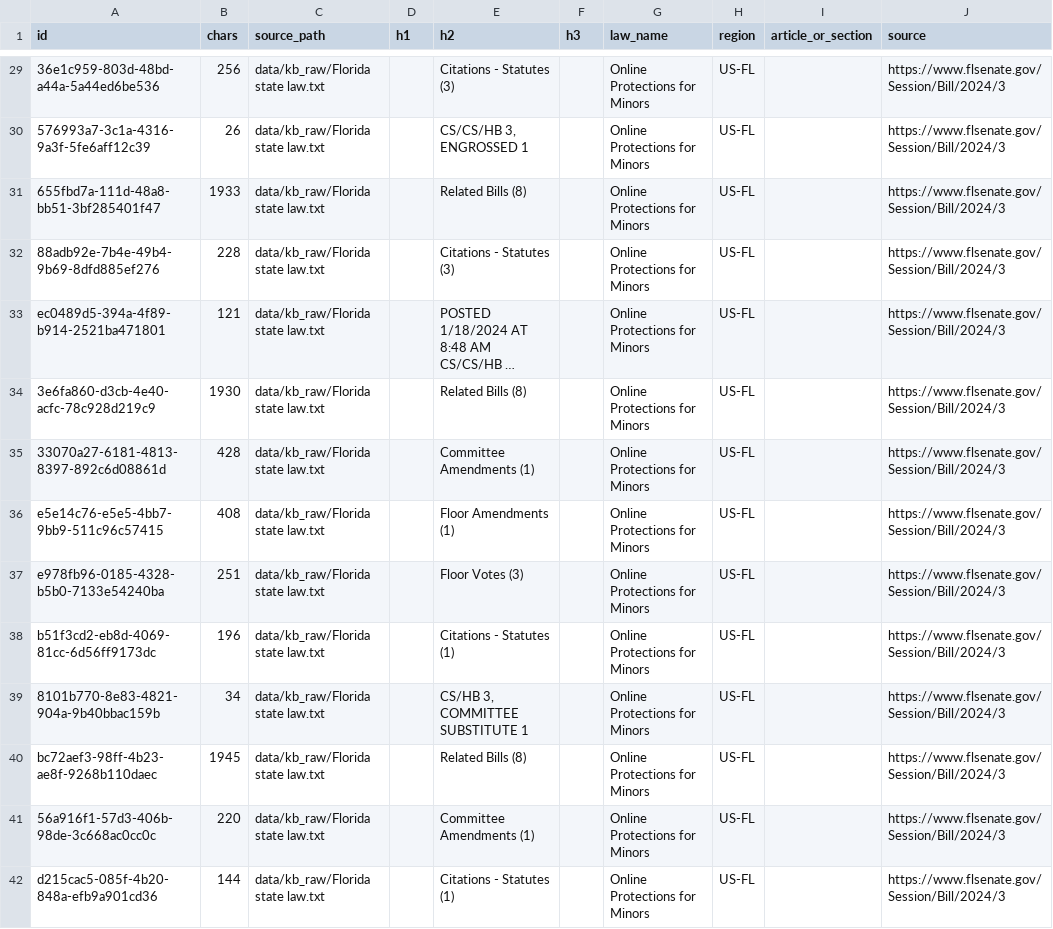
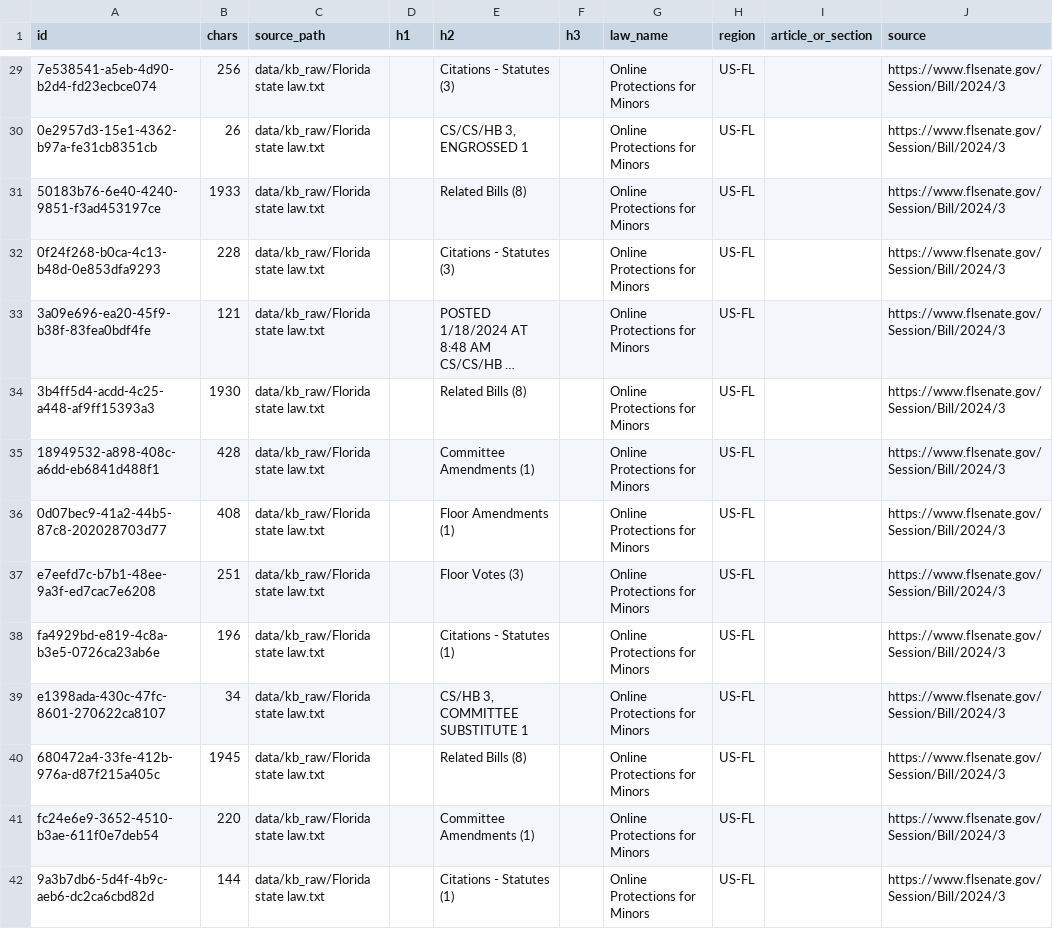
Before and after one commit to jacoblimjy/TechJam, a CSV file: rag/data/kb_chunks/chunks.meta.csv, drawn as a sheet; only a part is shown, gaps mark what is left out; long unchanged cells end in …; the diff covers the shown part only; the diff names each change by its address in the sheet, - before the commit and + after, or states it on an @@ line.

```diff
--- a/rag/data/kb_chunks/chunks.meta.csv
+++ b/rag/data/kb_chunks/chunks.meta.csv
-A29 (id): 36e1c959-803d-48bd-a44a-5a44ed6be536
+A29 (id): 7e538541-a5eb-4d90-b2d4-fd23ecbce074
-A30 (id): 576993a7-3c1a-4316-9a3f-5fe6aff12c39
+A30 (id): 0e2957d3-15e1-4362-b97a-fe31cb8351cb
-A31 (id): 655fbd7a-111d-48a8-bb51-3bf285401f47
+A31 (id): 50183b76-6e40-4240-9851-f3ad453197ce
-A32 (id): 88adb92e-7b4e-49b4-9b69-8dfd885ef276
+A32 (id): 0f24f268-b0ca-4c13-b48d-0e853dfa9293
-A33 (id): ec0489d5-394a-4f89-b914-2521ba471801
+A33 (id): 3a09e696-ea20-45f9-b38f-83fea0bdf4fe
-A34 (id): 3e6fa860-d3cb-4e40-acfc-78c928d219c9
+A34 (id): 3b4ff5d4-acdd-4c25-a448-af9ff15393a3
-A35 (id): 33070a27-6181-4813-8397-892c6d08861d
+A35 (id): 18949532-a898-408c-a6dd-eb6841d488f1
-A36 (id): e5e14c76-e5e5-4bb7-9bb9-511c96c57415
+A36 (id): 0d07bec9-41a2-44b5-87c8-202028703d77
-A37 (id): e978fb96-0185-4328-b5b0-7133e54240ba
+A37 (id): e7eefd7c-b7b1-48ee-9a3f-ed7cac7e6208
-A38 (id): b51f3cd2-eb8d-4069-81cc-6d56ff9173dc
+A38 (id): fa4929bd-e819-4c8a-b3e5-0726ca23ab6e
-A39 (id): 8101b770-8e83-4821-904a-9b40bbac159b
+A39 (id): e1398ada-430c-47fc-8601-270622ca8107
-A40 (id): bc72aef3-98ff-4b23-ae8f-9268b110daec
+A40 (id): 680472a4-33fe-412b-976a-d87f215a405c
-A41 (id): 56a916f1-57d3-406b-98de-3c668ac0cc0c
+A41 (id): fc24e6e9-3652-4510-b3ae-611f0e7deb54
-A42 (id): d215cac5-085f-4b20-848a-efb9a901cd36
+A42 (id): 9a3b7db6-5d4f-4b9c-aeb6-dc2ca6cbd82d
```
Also changed, not shown: 58 edited cells elsewhere in this file, 5 other files.
